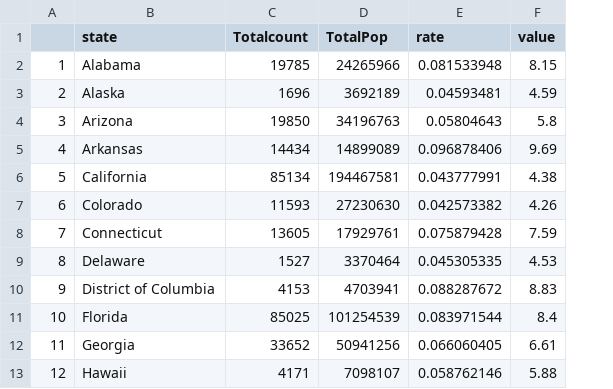
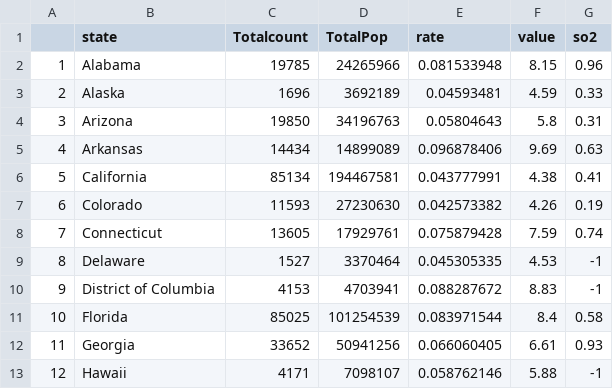
Before and after one commit to edavGroup3/usairpollution, a CSV file: data/statespercent.csv, drawn as a sheet; only a part is shown; the diff names each change by its address in the sheet, - before the commit and + after, or states it on an @@ line.

```diff
--- a/data/statespercent.csv
+++ b/data/statespercent.csv
+column G (so2), rows 2-13: 0.96 | 0.33 | 0.31 | 0.63 | 0.41 | 0.19 | 0.74 | -1 | -1 | 0.58 | 0.93 | -1
```
Also changed, not shown: 5 other files.
